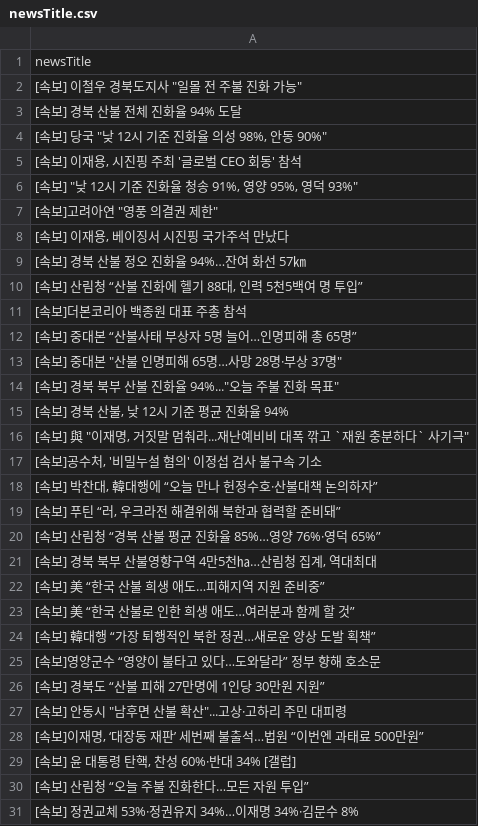
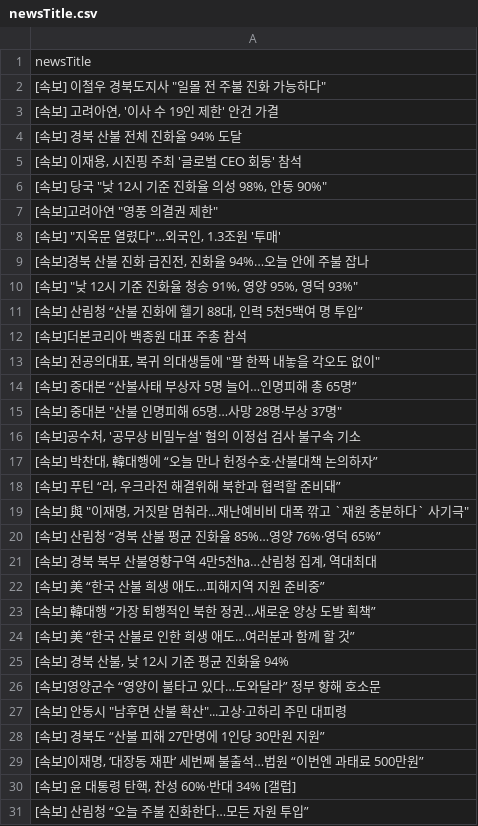
Before and after one commit to junhongkwon/News, a CSV file: newsTitle.csv, drawn as a sheet; only a part is shown; the shorter side is filled out with more unchanged rows; the diff covers the shown part only.

Commit message:
newsDataCollection

```diff
--- a/newsTitle.csv
+++ b/newsTitle.csv
@@ -1,20 +1,20 @@
 newsTitle
-" [속보] 이철우 경북도지사 ""일몰 전 주불 진화 가능"" "
+" [속보] 이철우 경북도지사 ""일몰 전 주불 진화 가능하다"" "
+" [속보] 고려아연, '이사 수 19인 제한' 안건 가결 "
  [속보] 경북 산불 전체 진화율 94% 도달
+" [속보] 이재용, 시진핑 주최 '글로벌 CEO 회동' 참석 "
 " [속보] 당국 ""낮 12시 기준 진화율 의성 98%, 안동 90%"" "
-" [속보] 이재용, 시진핑 주최 '글로벌 CEO 회동' 참석 "
+" [속보]고려아연 ""영풍 의결권 제한"" "
+" [속보] ""지옥문 열렸다""…외국인, 1.3조원 '투매' "
+" [속보]경북 산불 진화 급진전, 진화율 94%…오늘 안에 주불 잡나 "
 " [속보] ""낮 12시 기준 진화율 청송 91%, 영양 95%, 영덕 93%"" "
-" [속보]고려아연 ""영풍 의결권 제한"" "
-" [속보] 이재용, 베이징서 시진핑 국가주석 만났다 "
- [속보] 경북 산불 정오 진화율 94%…잔여 화선 57㎞
 " [속보] 산림청 “산불 진화에 헬기 88대, 인력 5천5백여 명 투입” "
  [속보]더본코리아 백종원 대표 주총 참석
+" [속보] 전공의대표, 복귀 의대생들에 ""팔 한짝 내놓을 각오도 없이"" "
  [속보] 중대본 “산불사태 부상자 5명 늘어…인명피해 총 65명”
 " [속보] 중대본 ""산불 인명피해 65명…사망 28명·부상 37명"" "
-" [속보] 경북 북부 산불 진화율 94%...""오늘 주불 진화 목표"" "
-" [속보] 경북 산불, 낮 12시 기준 평균 진화율 94% "
-" [속보] 與 ""이재명, 거짓말 멈춰라...재난예비비 대폭 깎고 `재원 충분하다` 사기극"" "
-" [속보]공수처, '비밀누설 혐의' 이정섭 검사 불구속 기소 "
+" [속보]공수처, '공무상 비밀누설' 혐의 이정섭 검사 불구속 기소 "
 " [속보] 박찬대, 韓대행에 “오늘 만나 헌정수호·산불대책 논의하자” "
 " [속보] 푸틴 “러, 우크라전 해결위해 북한과 협력할 준비돼” "
+" [속보] 與 ""이재명, 거짓말 멈춰라...재난예비비 대폭 깎고 `재원 충분하다` 사기극"" "
  [속보] 산림청 “경북 산불 평균 진화율 85%…영양 76%·영덕 65%”
@@ -22,7 +22,8 @@
  [속보] 美 “한국 산불 희생 애도…피해지역 지원 준비중”
+ [속보] 韓대행 “가장 퇴행적인 북한 정권…새로운 양상 도발 획책”
  [속보] 美 “한국 산불로 인한 희생 애도…여러분과 함께 할 것”
- [속보] 韓대행 “가장 퇴행적인 북한 정권…새로운 양상 도발 획책”
+" [속보] 경북 산불, 낮 12시 기준 평균 진화율 94% "
  [속보]영양군수 “영양이 불타고 있다…도와달라” 정부 향해 호소문
+" [속보] 안동시 ""남후면 산불 확산""...고상·고하리 주민 대피령 "
  [속보] 경북도 “산불 피해 27만명에 1인당 30만원 지원”
-" [속보] 안동시 ""남후면 산불 확산""...고상·고하리 주민 대피령 "
 " [속보]이재명, ‘대장동 재판’ 세번째 불출석…법원 “이번엔 과태료 500만원” "
```
Also changed, not shown: 9 added rows, 10 removed rows, 7 moved rows and 1 edited cell elsewhere in this file.
